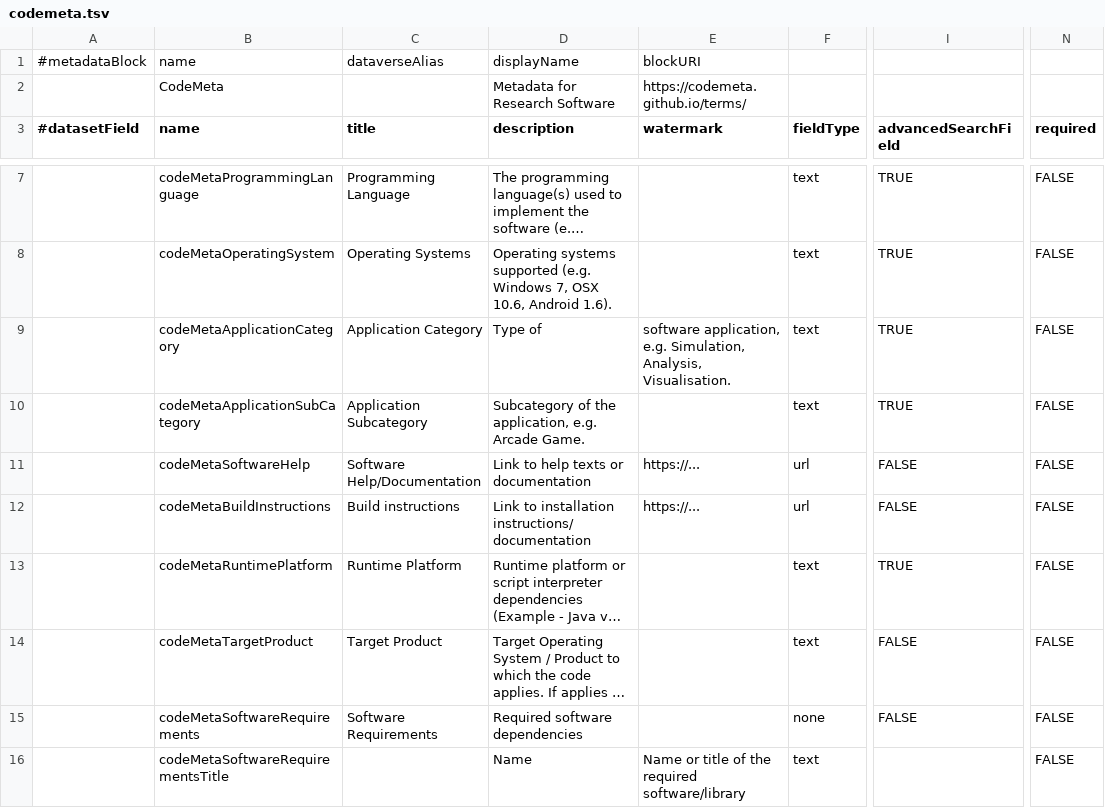
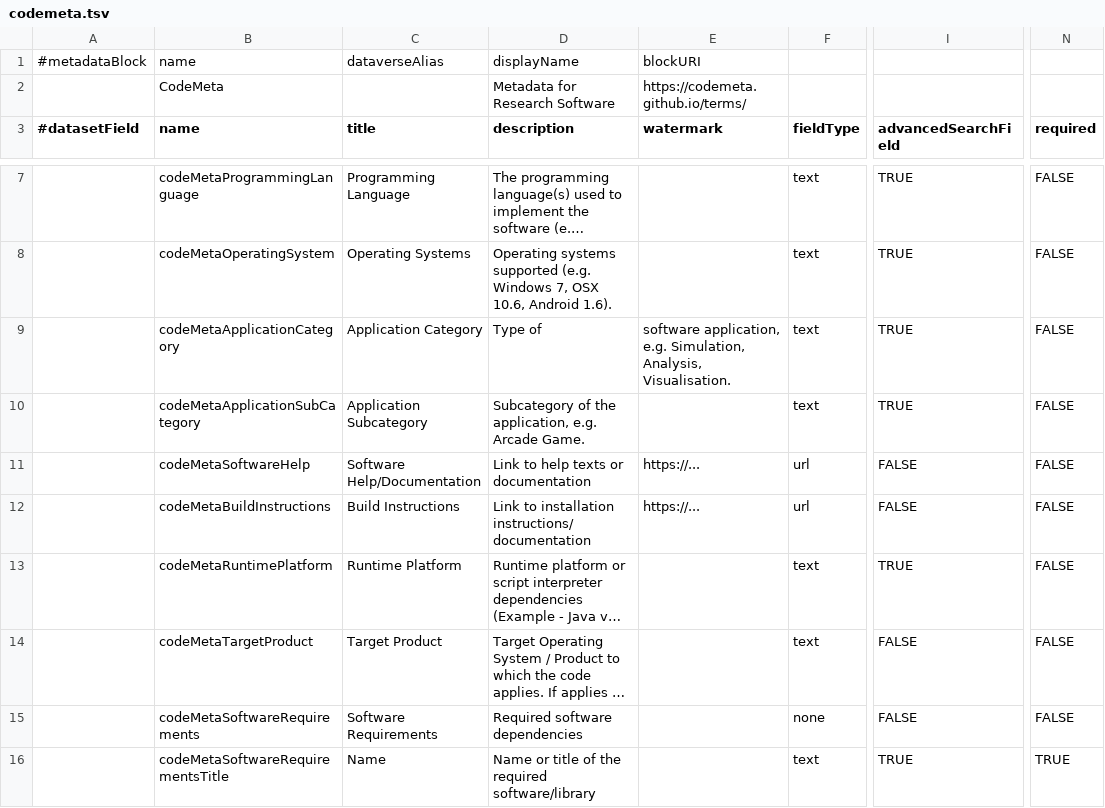
Before and after one commit to izus-fokus/darus-metadata-blocks, a TSV file: codemeta.tsv, drawn as a sheet; only a part is shown, gaps mark what is left out; long unchanged cells end in …; the diff covers the shown part only; the diff names each change by its address in the sheet, - before the commit and + after, or states it on an @@ line.

Commit message:
Bugfixes and conditionally required fields

```diff
--- a/codemeta.tsv
+++ b/codemeta.tsv
-C12 (title): Build instructions
+C12 (title): Build Instructions
-C16 (title): (empty)
+C16 (title): Name
-D16 (description): Name
+D16 (description): Name or title of the required software/library
-E16 (watermark): Name or title of the required software/library
+E16 (watermark): (empty)
-I16 (advancedSearchField): (empty)
+I16 (advancedSearchField): TRUE
-N16 (required): FALSE
+N16 (required): TRUE
```
Also changed, not shown: 11 edited cells elsewhere in this file.
